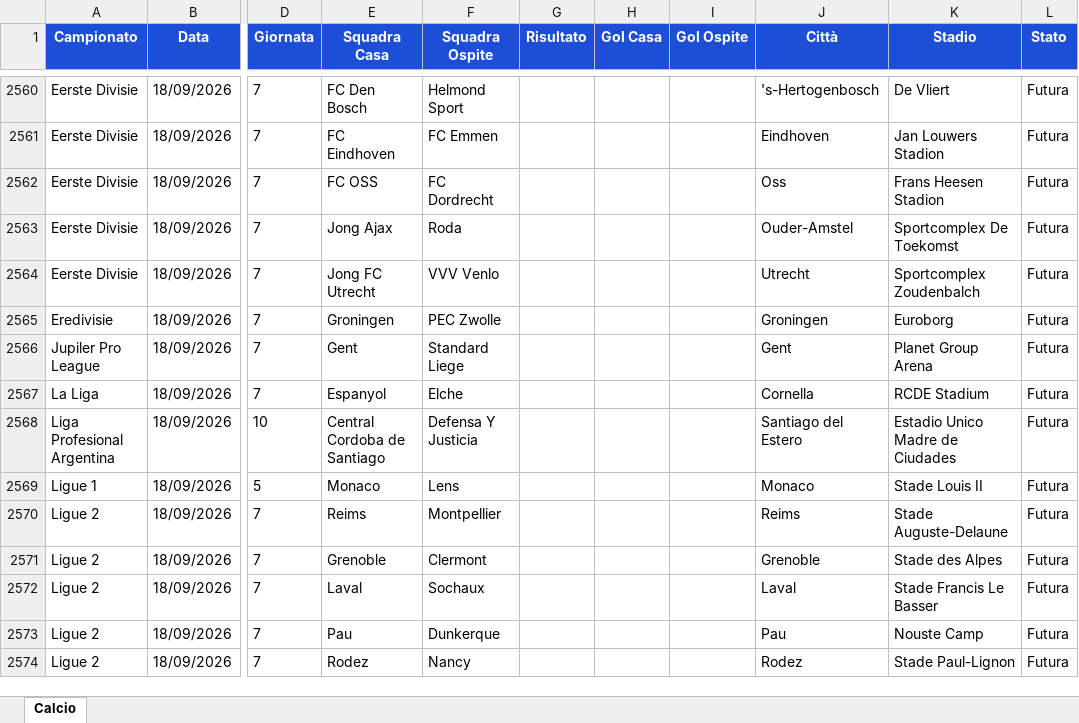
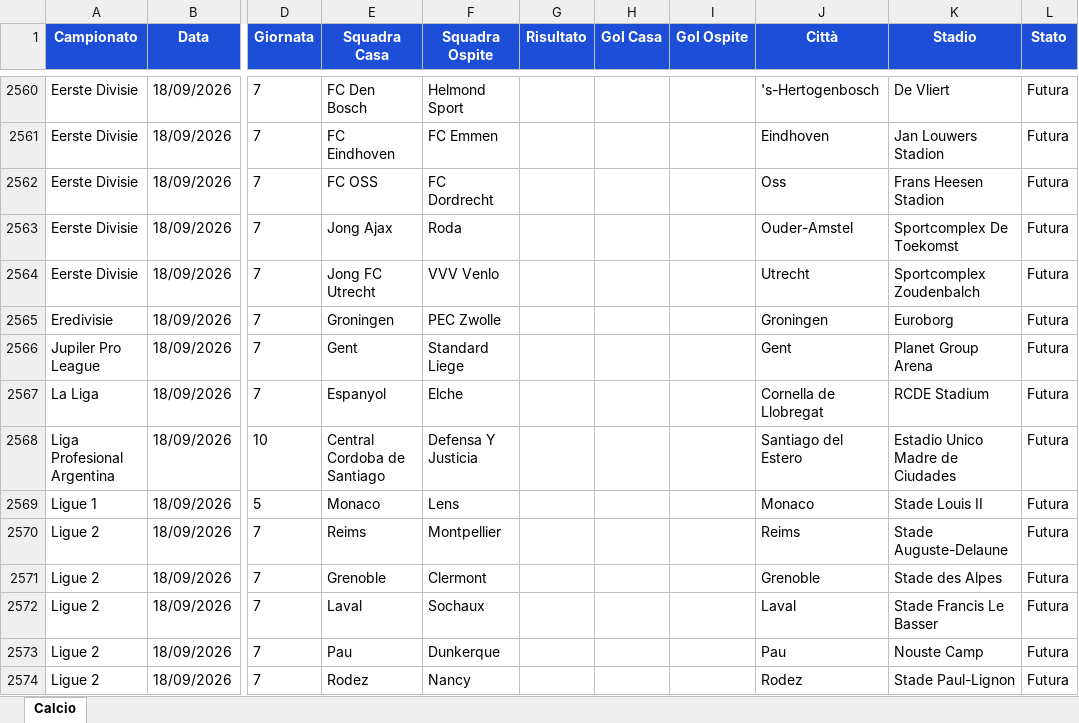
Before and after one commit to Gesss26/GesssAI-Pro---Auto, an Excel workbook: excel/GesssAI_Input.xlsx, sheet Calcio, drawn as a sheet; only a part is shown, gaps mark what is left out; values as stored, in another font and other column widths than the file's, no borders; the diff covers the shown part only; the diff names each change by its address in the sheet, - before the commit and + after, or states it on an @@ line.

```diff
--- a/excel/GesssAI_Input.xlsx (sheet Calcio)
+++ b/excel/GesssAI_Input.xlsx (sheet Calcio)
-J2567 (Città): Cornella
+J2567 (Città): Cornella de Llobregat
```
Also changed, not shown: 51 edited cells elsewhere in this sheet, 2 other files.
